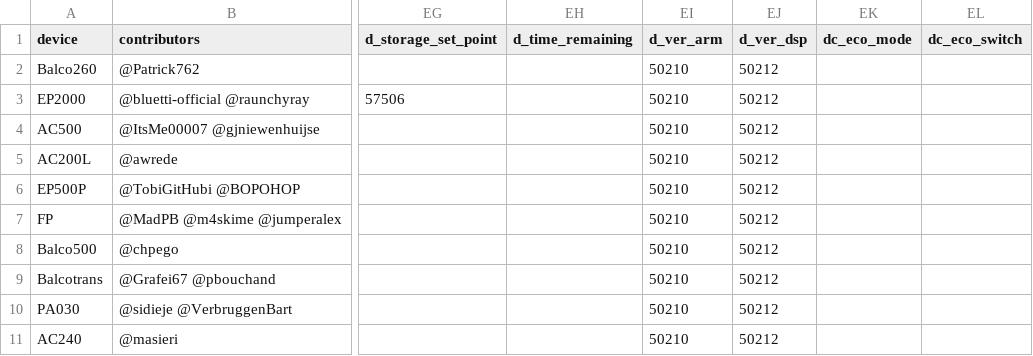
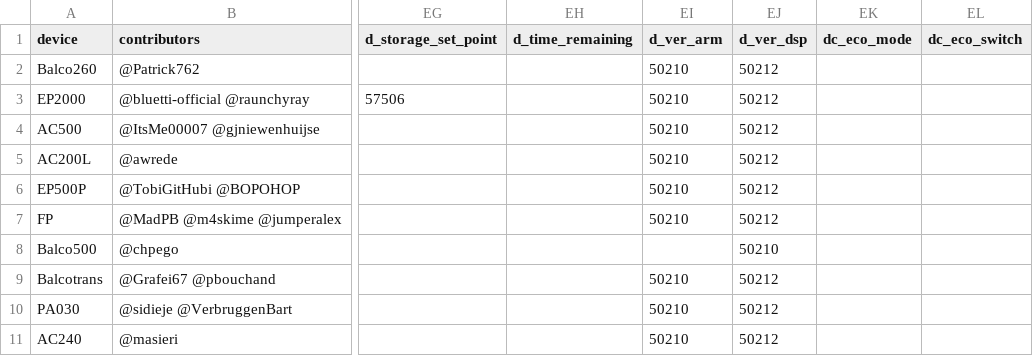
Before and after one commit to bluetti-community/bluetti-registers, a CSV file: modbus-tcp/modbus-tcp.csv, drawn as a sheet; only a part is shown, gaps mark what is left out; the diff names each change by its address in the sheet, - before the commit and + after, or states it on an @@ line.

```diff
--- a/modbus-tcp/modbus-tcp.csv
+++ b/modbus-tcp/modbus-tcp.csv
-EI8 (d_ver_arm): 50210
+EI8 (d_ver_arm): (empty)
-EJ8 (d_ver_dsp): 50212
+EJ8 (d_ver_dsp): 50210
```
Also changed, not shown: 1 other file.
